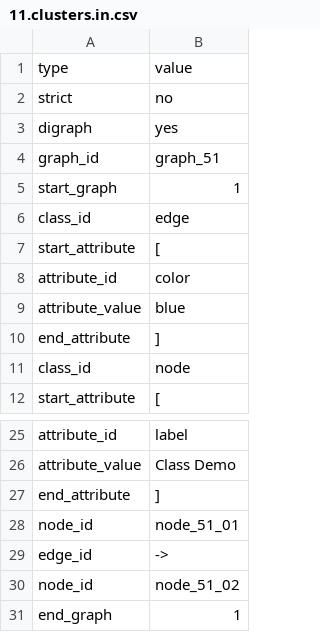
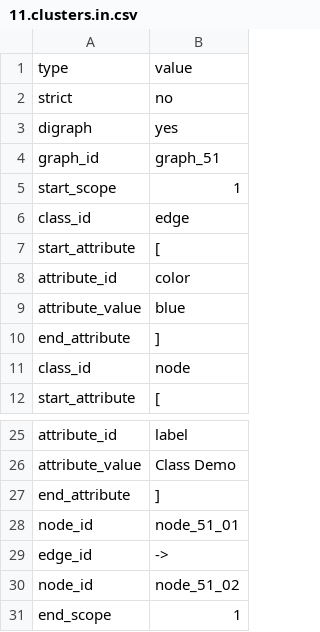
Before and after one commit to graphviz-perl/GraphViz2-Marpa-PathUtils, a CSV file: data/11.clusters.in.csv, drawn as a sheet; only a part is shown, gaps mark what is left out.

```diff
--- a/data/11.clusters.in.csv
+++ b/data/11.clusters.in.csv
@@ -4,3 +4,3 @@ digraph             , "yes"
 graph_id            , "graph_51"
-start_graph         , "1"
+start_scope         , "1"
 class_id            , "edge"
@@ -30,2 +30,2 @@ edge_id             , "->"
 node_id             , "node_51_02"
-end_graph           , "1"
+end_scope           , "1"
```
Also changed, not shown: data/02.clusters.in.csv, data/12.clusters.in.csv, 20 other files.
